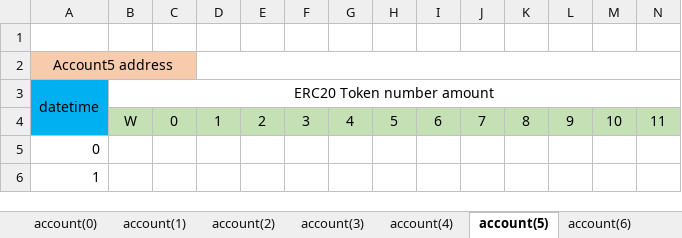
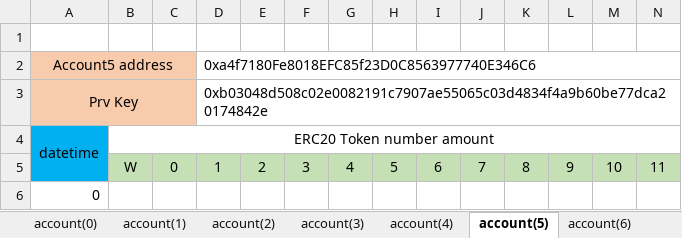
Before and after one commit to thexen/dex-doc, an Excel workbook: testsheet/testsheet.xlsx, sheet account(5), drawn as a sheet; only a part is shown; the shorter side is filled out with more unchanged rows; values as stored, in another font and other column widths than the file's, no borders; rows hold the shown columns only; the diff names each change by its address in the sheet, - before the commit and + after, or states it on an @@ line.

```diff
--- a/testsheet/testsheet.xlsx (sheet account(5))
+++ b/testsheet/testsheet.xlsx (sheet account(5))
-D2: (empty)
+D2: 0xa4f7180Fe8018EFC85f23D0C8563977740E346C6
+row 3: Prv Key |  |  | 0xb03048d508c02e0082191c7907ae55065c03d4834f4a9b60be77dca20174842e
```
Also changed, not shown: sheet Token & Pool, sheet 테스트 방법, sheet account(9), sheet account(0), sheet account(1), sheet account(2), 5 more sheets, 1 other file.
